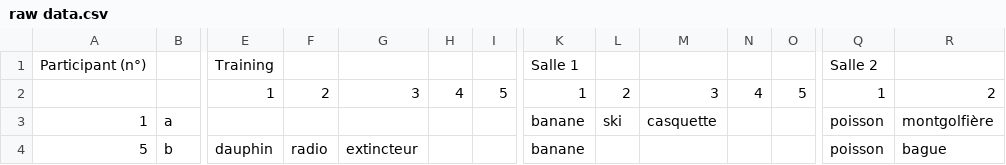
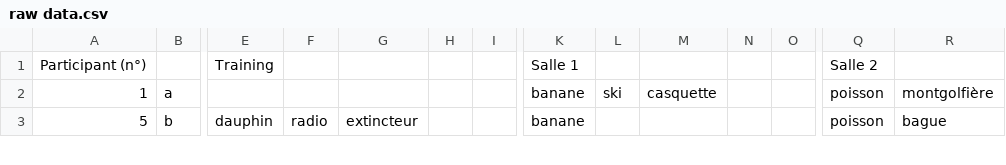
Before and after one commit to Childeric-Dezier/rbo-csv-Dezier-2020-, a CSV file: raw data.csv, drawn as a sheet; only a part is shown, gaps mark what is left out; rows hold the shown columns only; the diff names each change by its address in the sheet, - before the commit and + after, or states it on an @@ line.

Commit message:
Update raw data.csv

```diff
--- a/raw data.csv
+++ b/raw data.csv
-row 2:  |  | 1 | 2 | 3 | 4 | 5 | 1 | 2 | 3 | 4 | 5 | 1 | 2
```
